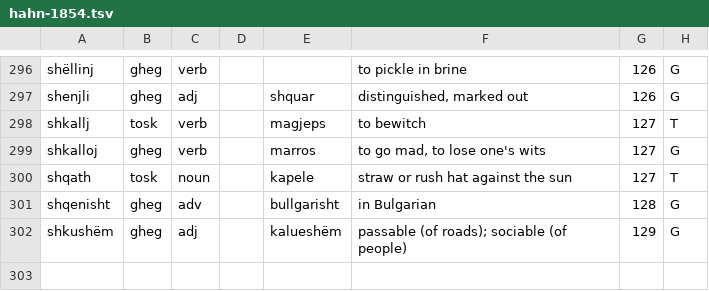
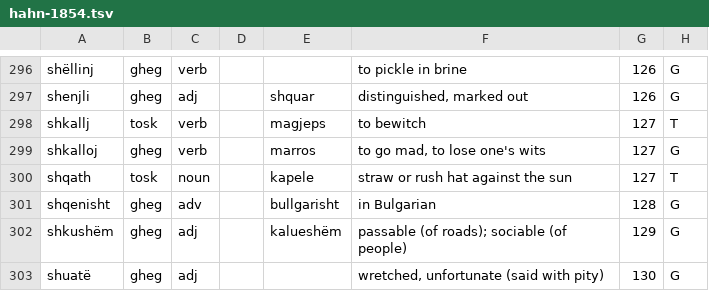
Before and after one commit to EndritRushiti/FjaloriShqip, a TSV file: dialekte/hahn-1854.tsv, drawn as a sheet; only a part is shown, gaps mark what is left out; the diff names each change by its address in the sheet, - before the commit and + after, or states it on an @@ line.

```diff
--- a/dialekte/hahn-1854.tsv
+++ b/dialekte/hahn-1854.tsv
+row 303: shuatë | gheg | adj |  |  | wretched, unfortunate (said with pity) | 130 | G
```
Also changed, not shown: 3 other files.
